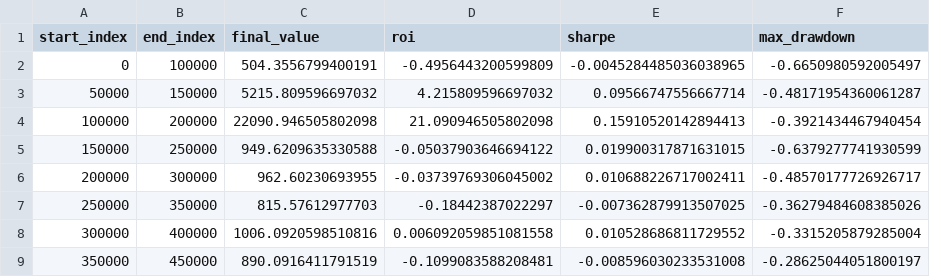
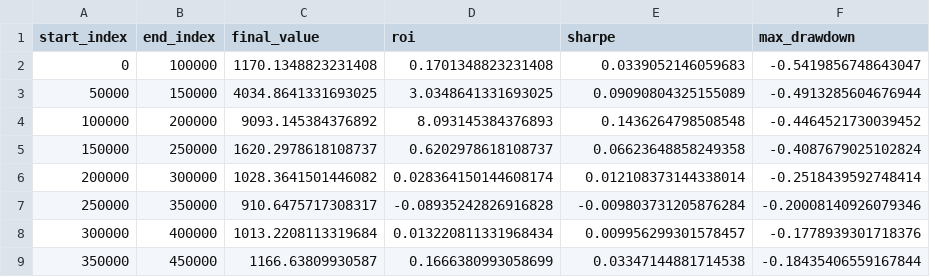
Before and after one commit to deanOfWalls/dig-doger, a CSV file: results/hybrid_results.csv, drawn as a sheet; only a part is shown; the diff covers the shown part only.

```diff
--- a/results/hybrid_results.csv
+++ b/results/hybrid_results.csv
@@ -1,9 +1,9 @@
 start_index,end_index,final_value,roi,sharpe,max_drawdown
-0,100000,504.3556799400191,-0.4956443200599809,-0.0045284485036038965,-0.6650980592005497
-50000,150000,5215.809596697032,4.215809596697032,0.09566747556667714,-0.48171954360061287
-100000,200000,22090.946505802098,21.090946505802098,0.15910520142894413,-0.3921434467940454
-150000,250000,949.6209635330588,-0.05037903646694122,0.019900317871631015,-0.6379277741930599
-200000,300000,962.60230693955,-0.03739769306045002,0.010688226717002411,-0.48570177726926717
-250000,350000,815.57612977703,-0.18442387022297,-0.007362879913507025,-0.36279484608385026
-300000,400000,1006.0920598510816,0.006092059851081558,0.010528686811729552,-0.3315205879285004
-350000,450000,890.0916411791519,-0.1099083588208481,-0.008596030233531008,-0.28625044051800197
+0,100000,1170.1348823231408,0.1701348823231408,0.0339052146059683,-0.5419856748643047
+50000,150000,4034.8641331693025,3.0348641331693025,0.09090804325155089,-0.4913285604676944
+100000,200000,9093.145384376892,8.093145384376893,0.1436264798508548,-0.4464521730039452
+150000,250000,1620.2978618108737,0.6202978618108737,0.06623648858249358,-0.4087679025102824
+200000,300000,1028.3641501446082,0.028364150144608174,0.012108373144338014,-0.2518439592748414
+250000,350000,910.6475717308317,-0.08935242826916828,-0.009803731205876284,-0.20008140926079346
+300000,400000,1013.2208113319684,0.013220811331968434,0.009956299301578457,-0.1778939301718376
+350000,450000,1166.63809930587,0.1666380993058699,0.03347144881714538,-0.18435406559167844
```
Also changed, not shown: 16 edited cells elsewhere in this file, 1 other file.
